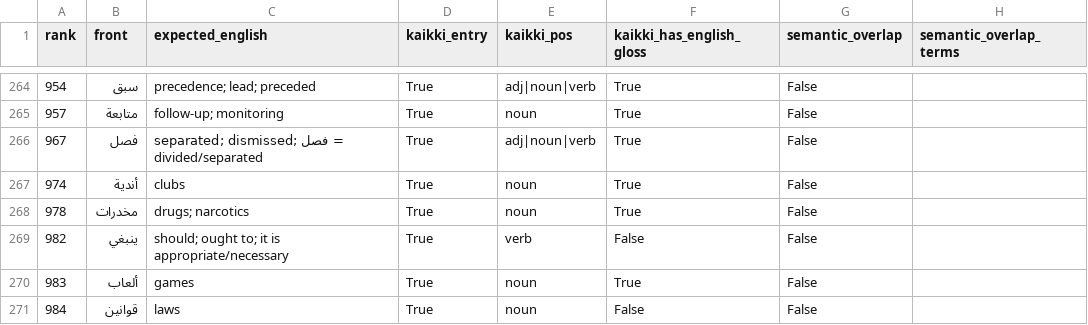
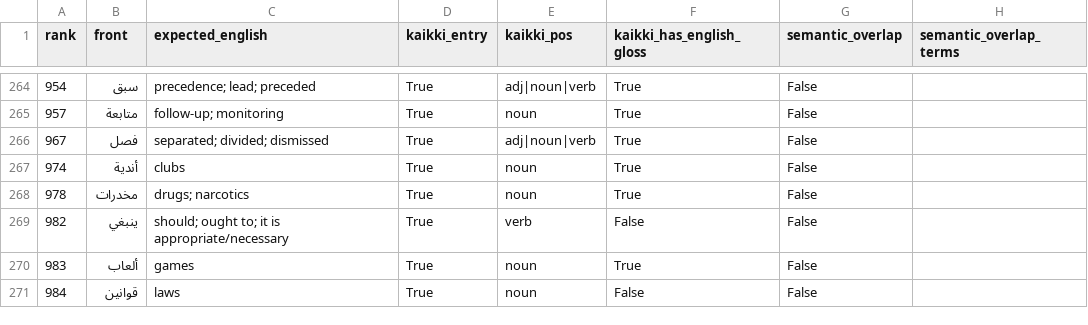
Before and after one commit to ualispublishing/learning, a CSV file: audit/arabic_top1000_external_review_queue.csv, drawn as a sheet; only a part is shown, gaps mark what is left out; the diff names each change by its address in the sheet, - before the commit and + after, or states it on an @@ line.

```diff
--- a/audit/arabic_top1000_external_review_queue.csv
+++ b/audit/arabic_top1000_external_review_queue.csv
-C266 (expected_english): separated; dismissed; فصل = divided/separated
+C266 (expected_english): separated; divided; dismissed
```
Also changed, not shown: audit/arabic_top1000_external_verification.csv, audit/french_top1000_external_review_queue.csv, 5 other files.
